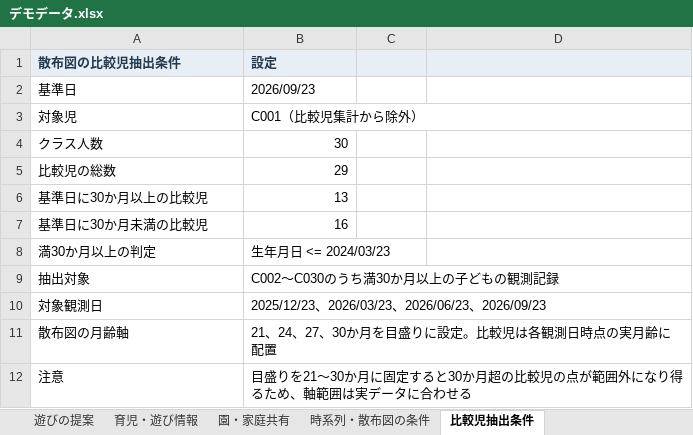
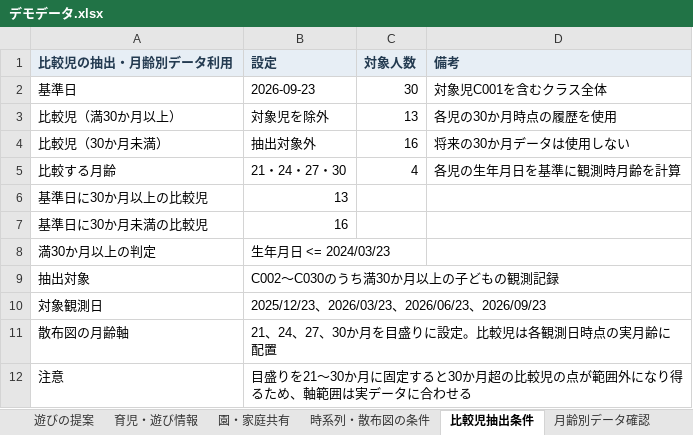
Before and after one commit to sakosan46/-, an Excel workbook: streamlit_beginner/3d散布図/デモデータ.xlsx, sheet 比較児抽出条件, drawn as a sheet; only a part is shown; values as stored, in another font and other column widths than the file's, no borders; removed rows and columns are numbered as before the commit, all else as after; the diff names each change by its address in the sheet, - before the commit and + after, or states it on an @@ line.

```diff
--- a/streamlit_beginner/3d散布図/デモデータ.xlsx (sheet 比較児抽出条件)
+++ b/streamlit_beginner/3d散布図/デモデータ.xlsx (sheet 比較児抽出条件)
+sheet tab: 月齢別データ確認
-row 1: 散布図の比較児抽出条件 | 設定
+row 1: 比較児の抽出・月齢別データ利用 | 設定 | 対象人数 | 備考
-B2: 2026/09/23
+B2: 2026-09-23
-C2: (empty)
+C2: 30
-D2: (empty)
+D2: 対象児C001を含むクラス全体
-row 3: 対象児 | C001（比較児集計から除外）
-row 4: クラス人数 | 30
-row 5: 比較児の総数 | 29
+row 3: 比較児（満30か月以上） | 対象児を除外 | 13 | 各児の30か月時点の履歴を使用
+row 4: 比較児（30か月未満） | 抽出対象外 | 16 | 将来の30か月データは使用しない
+row 5: 比較する月齢 | 21・24・27・30 | 4 | 各児の生年月日を基準に観測時月齢を計算
```
Also changed, not shown: sheet 観測データ, sheet 時系列・散布図の条件.
